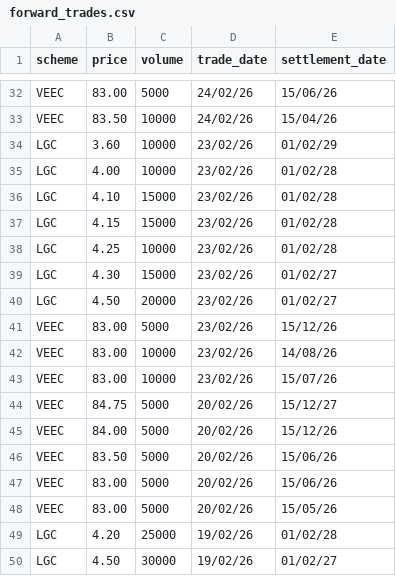
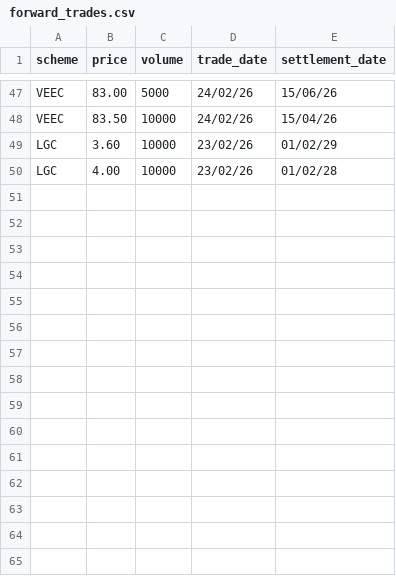
Before and after one commit to nwbort/lgc-forward-prices, a CSV file: forward_trades.csv, drawn as a sheet; only a part is shown, gaps mark what is left out; removed rows and columns are numbered as before the commit, all else as after; the diff covers the shown part only; the diff names each change by its address in the sheet, - before the commit and + after, or states it on an @@ line.

```diff
--- a/forward_trades.csv
+++ b/forward_trades.csv
-row 36: LGC | 4.10 | 15000 | 23/02/26 | 01/02/28
-row 37: LGC | 4.15 | 15000 | 23/02/26 | 01/02/28
-row 38: LGC | 4.25 | 10000 | 23/02/26 | 01/02/28
-row 39: LGC | 4.30 | 15000 | 23/02/26 | 01/02/27
-row 40: LGC | 4.50 | 20000 | 23/02/26 | 01/02/27
-row 41: VEEC | 83.00 | 5000 | 23/02/26 | 15/12/26
-row 42: VEEC | 83.00 | 10000 | 23/02/26 | 14/08/26
-row 43: VEEC | 83.00 | 10000 | 23/02/26 | 15/07/26
-row 44: VEEC | 84.75 | 5000 | 20/02/26 | 15/12/27
-row 45: VEEC | 84.00 | 5000 | 20/02/26 | 15/12/26
-row 46: VEEC | 83.50 | 5000 | 20/02/26 | 15/06/26
-row 47: VEEC | 83.00 | 5000 | 20/02/26 | 15/06/26
-row 48: VEEC | 83.00 | 5000 | 20/02/26 | 15/05/26
-row 49: LGC | 4.20 | 25000 | 19/02/26 | 01/02/28
-row 50: LGC | 4.50 | 30000 | 19/02/26 | 01/02/27
```
Also changed, not shown: 15 added rows elsewhere in this file, spot_trades.csv.
